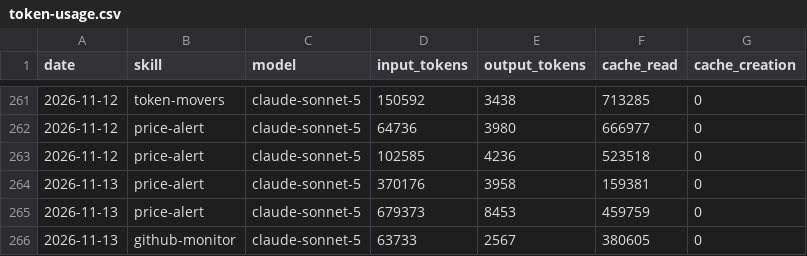
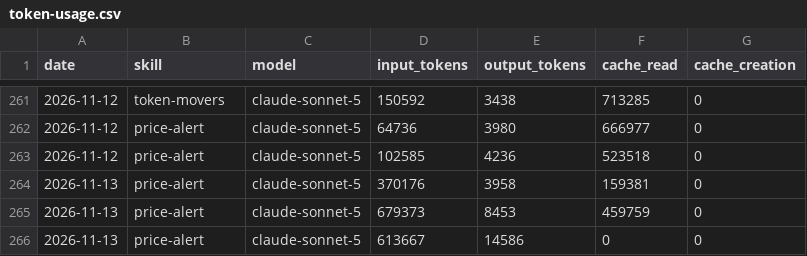
Before and after one commit to ildus650-pixel/aeon, a CSV file: memory/token-usage.csv, drawn as a sheet; only a part is shown, gaps mark what is left out.

Commit message:
chore(price-alert): auto-commit 2026-11-13

```diff
--- a/memory/token-usage.csv
+++ b/memory/token-usage.csv
@@ -265,2 +265,2 @@ date,skill,model,input_tokens,output_tokens,cache_read,cache_creation
 2026-11-13,price-alert,claude-sonnet-5,679373,8453,459759,0
-2026-11-13,github-monitor,claude-sonnet-5,63733,2567,380605,0
+2026-11-13,price-alert,claude-sonnet-5,613667,14586,0,0
```
Also changed, not shown: 4 other files.
